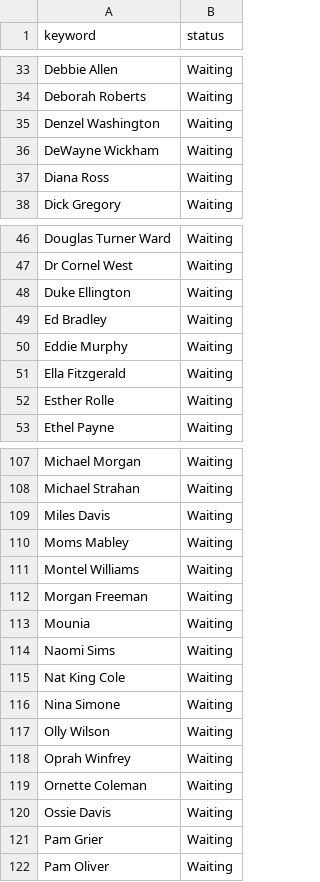
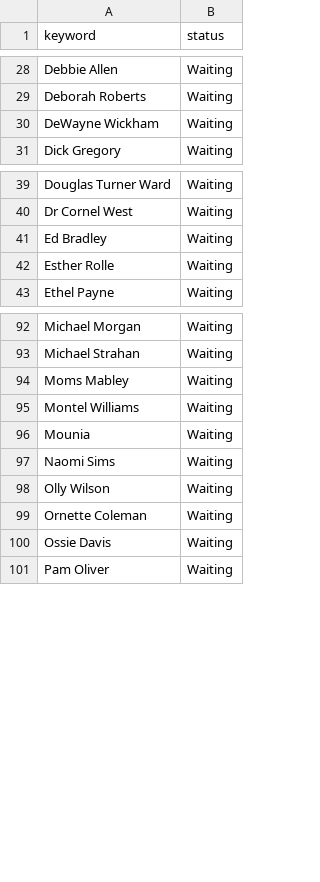
Before and after one commit to mtilerisoy/ML-based-Image-Matching, a CSV file: scripts/keywords.csv, drawn as a sheet; only a part is shown, gaps mark what is left out; the diff covers the shown part only; the diff names each change by its address in the sheet, - before the commit and + after, or states it on an @@ line.

```diff
--- a/scripts/keywords.csv
+++ b/scripts/keywords.csv
-row 35: Denzel Washington | Waiting
-row 37: Diana Ross | Waiting
-row 48: Duke Ellington | Waiting
-row 50: Eddie Murphy | Waiting
-row 51: Ella Fitzgerald | Waiting
-row 109: Miles Davis | Waiting
-row 112: Morgan Freeman | Waiting
-row 115: Nat King Cole | Waiting
-row 116: Nina Simone | Waiting
-row 118: Oprah Winfrey | Waiting
-row 121: Pam Grier | Waiting
```
Also changed, not shown: 21 removed rows elsewhere in this file.
